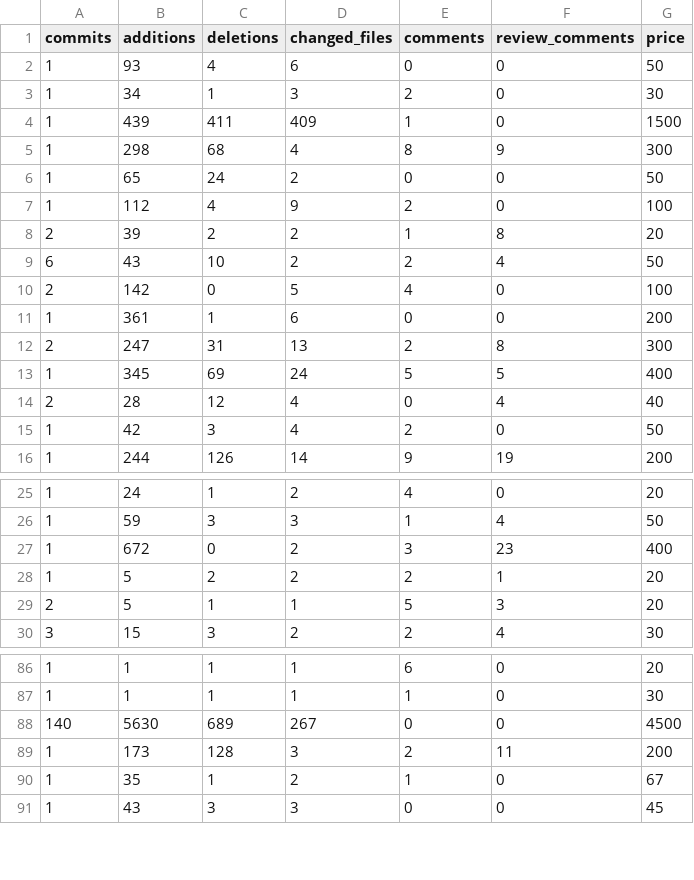
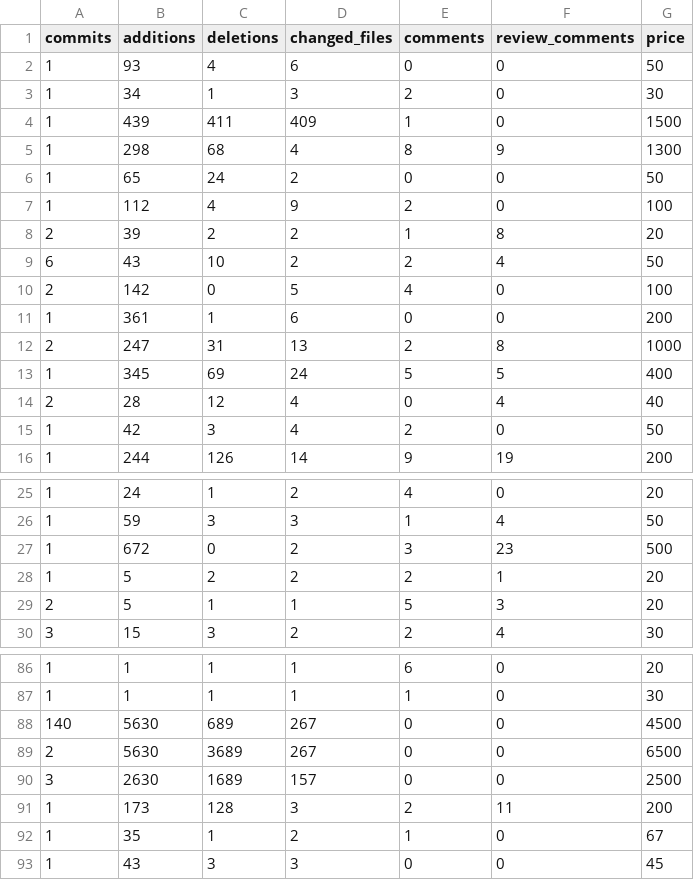
Before and after one commit to akondas/code-review-estimator, a CSV file: data/code-reviews.csv, drawn as a sheet; only a part is shown, gaps mark what is left out.

```diff
--- a/data/code-reviews.csv
+++ b/data/code-reviews.csv
@@ -4,3 +4,3 @@ commits;additions;deletions;changed_files;comments;review_comments;price
 1;439;411;409;1;0;1500
-1;298;68;4;8;9;300
+1;298;68;4;8;9;1300
 1;65;24;2;0;0;50
@@ -11,3 +11,3 @@ commits;additions;deletions;changed_files;comments;review_comments;price
 1;361;1;6;0;0;200
-2;247;31;13;2;8;300
+2;247;31;13;2;8;1000
 1;345;69;24;5;5;400
@@ -26,3 +26,3 @@ commits;additions;deletions;changed_files;comments;review_comments;price
 1;59;3;3;1;4;50
-1;672;0;2;3;23;400
+1;672;0;2;3;23;500
 1;5;2;2;2;1;20
@@ -88,2 +88,4 @@ commits;additions;deletions;changed_files;comments;review_comments;price
 140;5630;689;267;0;0;4500
+2;5630;3689;267;0;0;6500
+3;2630;1689;157;0;0;2500
 1;173;128;3;2;11;200
```
Also changed, not shown: 3 other files.
